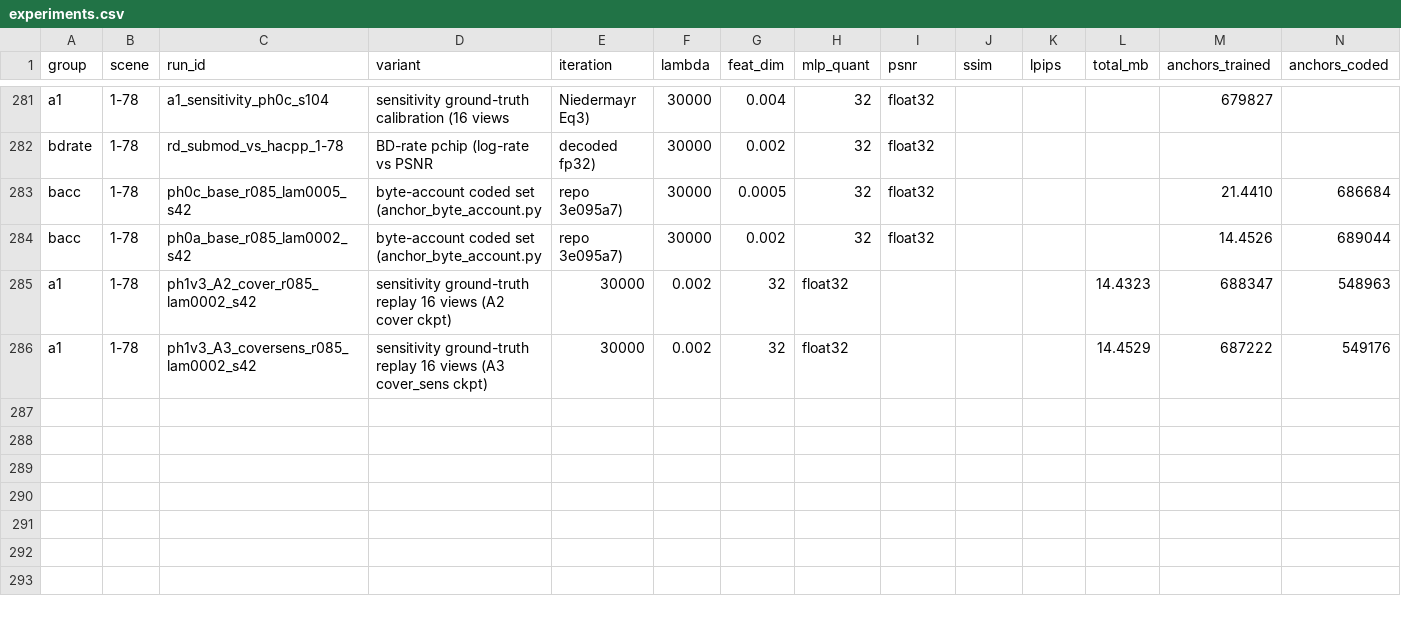
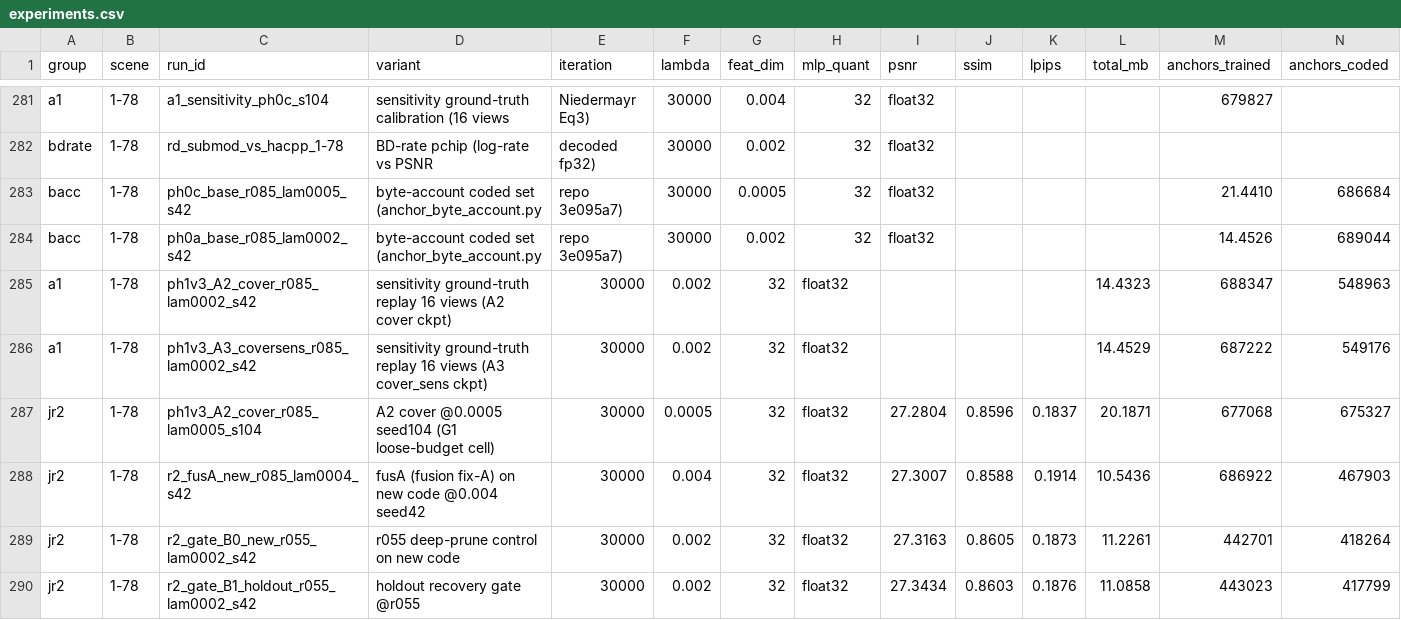
Before and after one commit to Gob1inBr0/DCCA-GS, a CSV file: docs/data/experiments.csv, drawn as a sheet; only a part is shown, gaps mark what is left out; rows hold the shown columns only; the diff names each change by its address in the sheet, - before the commit and + after, or states it on an @@ line.

Commit message:
exp+docs: register 4 finished wave2 arms (A2 lam0005 s104 negative cell, fusA_new, gate_B0; gate_B1 G-GATE NOT passed at 7% recovery vs >=50% gate) + scheduler deadlock-fix log

```diff
--- a/docs/data/experiments.csv
+++ b/docs/data/experiments.csv
+row 287: jr2 | 1-78 | ph1v3_A2_cover_r085_lam0005_s104 | A2 cover @0.0005 seed104 (G1 loose-budget cell) | 30000 | 0.0005 | 32 | float32 | 27.2804 | 0.8596 | 0.1837 | 20.1871 | 677068 | 675327
+row 288: jr2 | 1-78 | r2_fusA_new_r085_lam0004_s42 | fusA (fusion fix-A) on new code @0.004 seed42 | 30000 | 0.004 | 32 | float32 | 27.3007 | 0.8588 | 0.1914 | 10.5436 | 686922 | 467903
+row 289: jr2 | 1-78 | r2_gate_B0_new_r055_lam0002_s42 | r055 deep-prune control on new code | 30000 | 0.002 | 32 | float32 | 27.3163 | 0.8605 | 0.1873 | 11.2261 | 442701 | 418264
+row 290: jr2 | 1-78 | r2_gate_B1_holdout_r055_lam0002_s42 | holdout recovery gate @r055 | 30000 | 0.002 | 32 | float32 | 27.3434 | 0.8603 | 0.1876 | 11.0858 | 443023 | 417799
```
Also changed, not shown: 1 other file.
